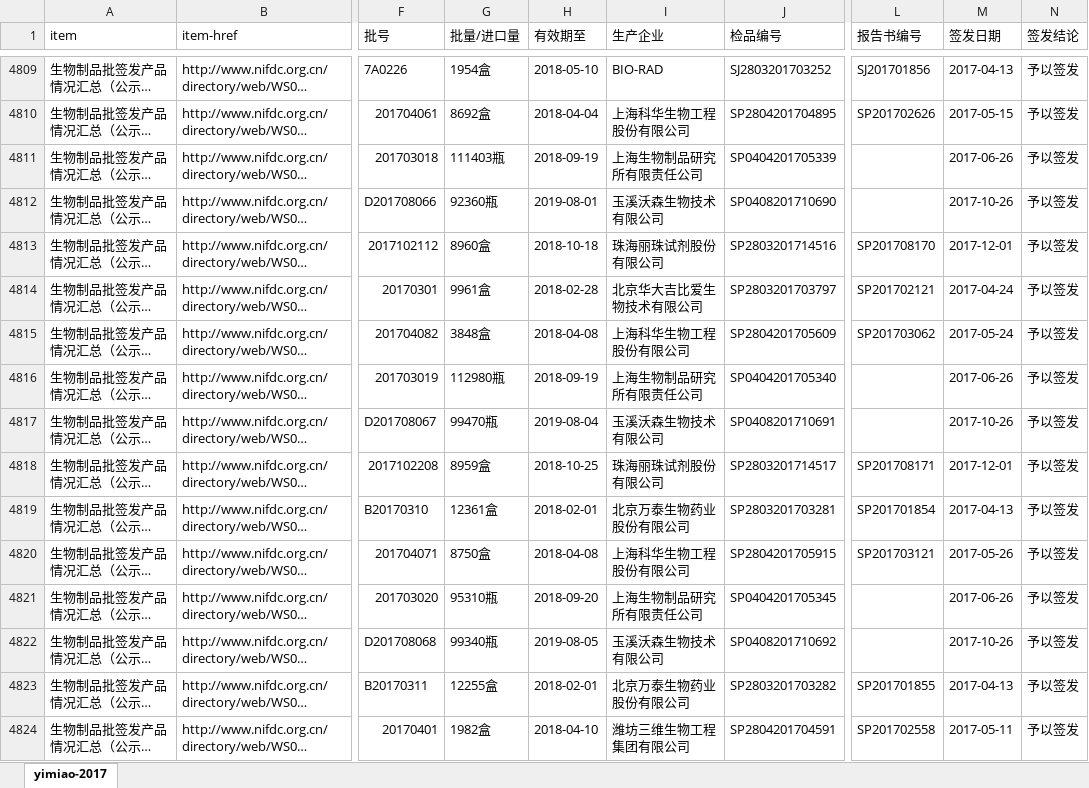
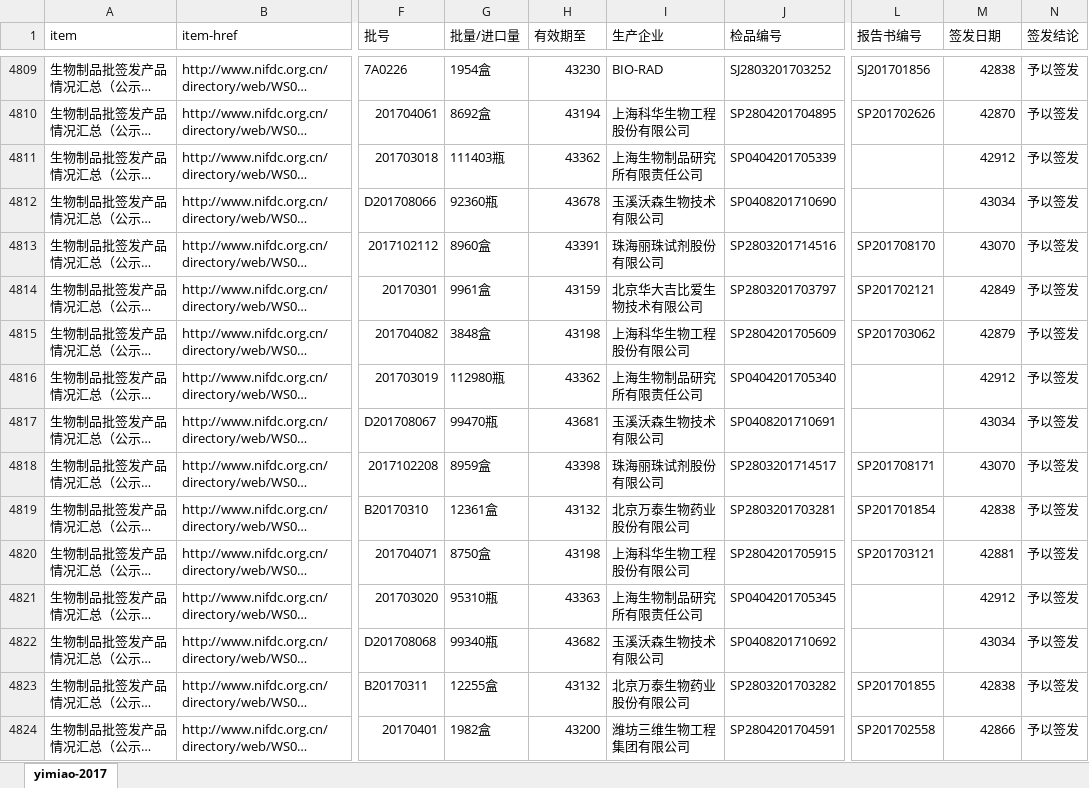
Before and after one commit to qimengmeng/nifdc-bioproducts-test-results, an Excel workbook: 中检院生物制品批签发信息公示表-2017年.xlsx, sheet yimiao-2017, drawn as a sheet; only a part is shown, gaps mark what is left out; long unchanged cells end in …; values as stored, in another font and other column widths than the file's, no cell formats; the diff covers the shown part only; the diff names each change by its address in the sheet, - before the commit and + after, or states it on an @@ line.

```diff
--- a/中检院生物制品批签发信息公示表-2017年.xlsx (sheet yimiao-2017)
+++ b/中检院生物制品批签发信息公示表-2017年.xlsx (sheet yimiao-2017)
-H4809 (有效期至): 2018-05-10
+H4809 (有效期至): 43230
-M4809 (签发日期): 2017-04-13
+M4809 (签发日期): 42838
-H4810 (有效期至): 2018-04-04
+H4810 (有效期至): 43194
-M4810 (签发日期): 2017-05-15
+M4810 (签发日期): 42870
-H4811 (有效期至): 2018-09-19
+H4811 (有效期至): 43362
-M4811 (签发日期): 2017-06-26
+M4811 (签发日期): 42912
-H4812 (有效期至): 2019-08-01
+H4812 (有效期至): 43678
-M4812 (签发日期): 2017-10-26
+M4812 (签发日期): 43034
-H4813 (有效期至): 2018-10-18
+H4813 (有效期至): 43391
-M4813 (签发日期): 2017-12-01
+M4813 (签发日期): 43070
-H4814 (有效期至): 2018-02-28
+H4814 (有效期至): 43159
-M4814 (签发日期): 2017-04-24
+M4814 (签发日期): 42849
-H4815 (有效期至): 2018-04-08
+H4815 (有效期至): 43198
-M4815 (签发日期): 2017-05-24
+M4815 (签发日期): 42879
-H4816 (有效期至): 2018-09-19
+H4816 (有效期至): 43362
-M4816 (签发日期): 2017-06-26
+M4816 (签发日期): 42912
-H4817 (有效期至): 2019-08-04
+H4817 (有效期至): 43681
-M4817 (签发日期): 2017-10-26
+M4817 (签发日期): 43034
-H4818 (有效期至): 2018-10-25
+H4818 (有效期至): 43398
-M4818 (签发日期): 2017-12-01
+M4818 (签发日期): 43070
-H4819 (有效期至): 2018-02-01
+H4819 (有效期至): 43132
-M4819 (签发日期): 2017-04-13
+M4819 (签发日期): 42838
-H4820 (有效期至): 2018-04-08
+H4820 (有效期至): 43198
-M4820 (签发日期): 2017-05-26
+M4820 (签发日期): 42881
-H4821 (有效期至): 2018-09-20
+H4821 (有效期至): 43363
-M4821 (签发日期): 2017-06-26
+M4821 (签发日期): 42912
-H4822 (有效期至): 2019-08-05
+H4822 (有效期至): 43682
-M4822 (签发日期): 2017-10-26
+M4822 (签发日期): 43034
-H4823 (有效期至): 2018-02-01
+H4823 (有效期至): 43132
-M4823 (签发日期): 2017-04-13
+M4823 (签发日期): 42838
-H4824 (有效期至): 2018-04-10
+H4824 (有效期至): 43200
-M4824 (签发日期): 2017-05-11
+M4824 (签发日期): 42866
```
Also changed, not shown: 1124 edited cells elsewhere in this sheet, cell formats, 中检院生物制品批签发信息公示表-2018年.xlsx.
